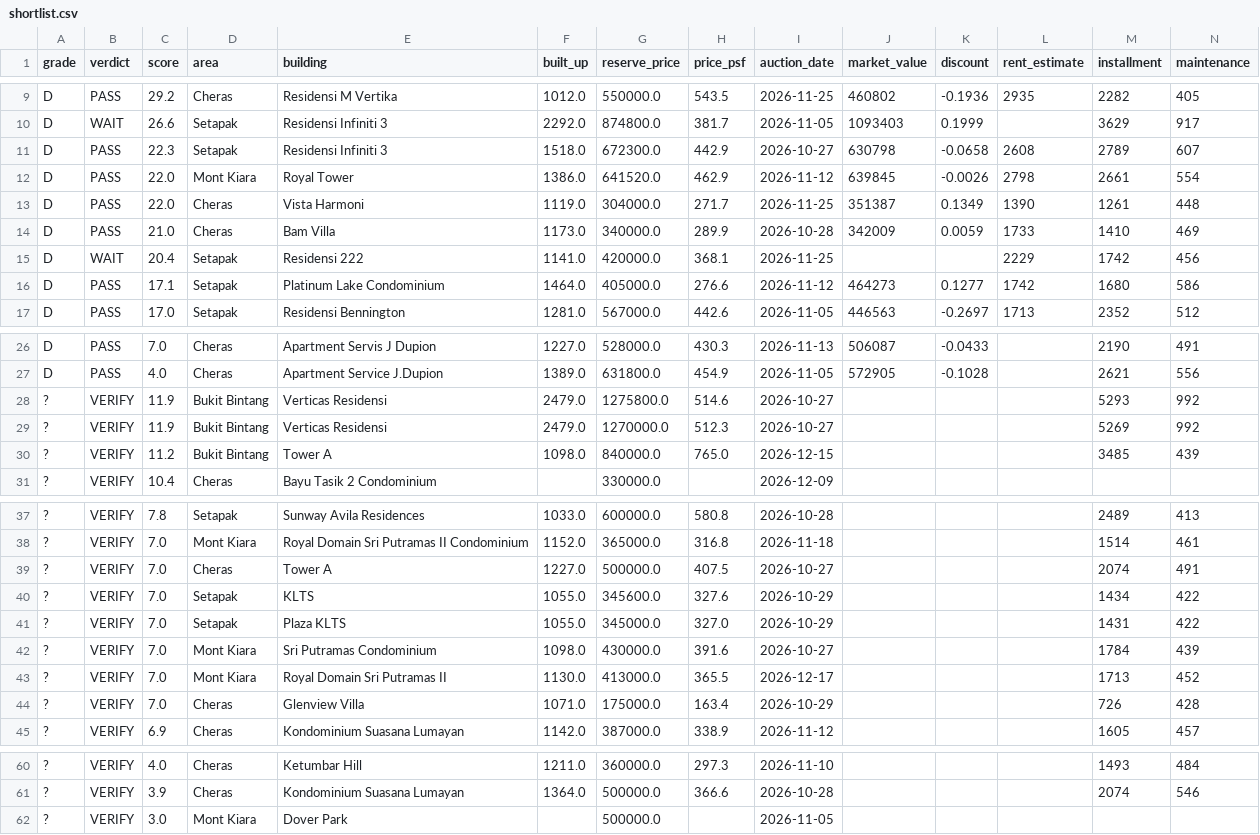
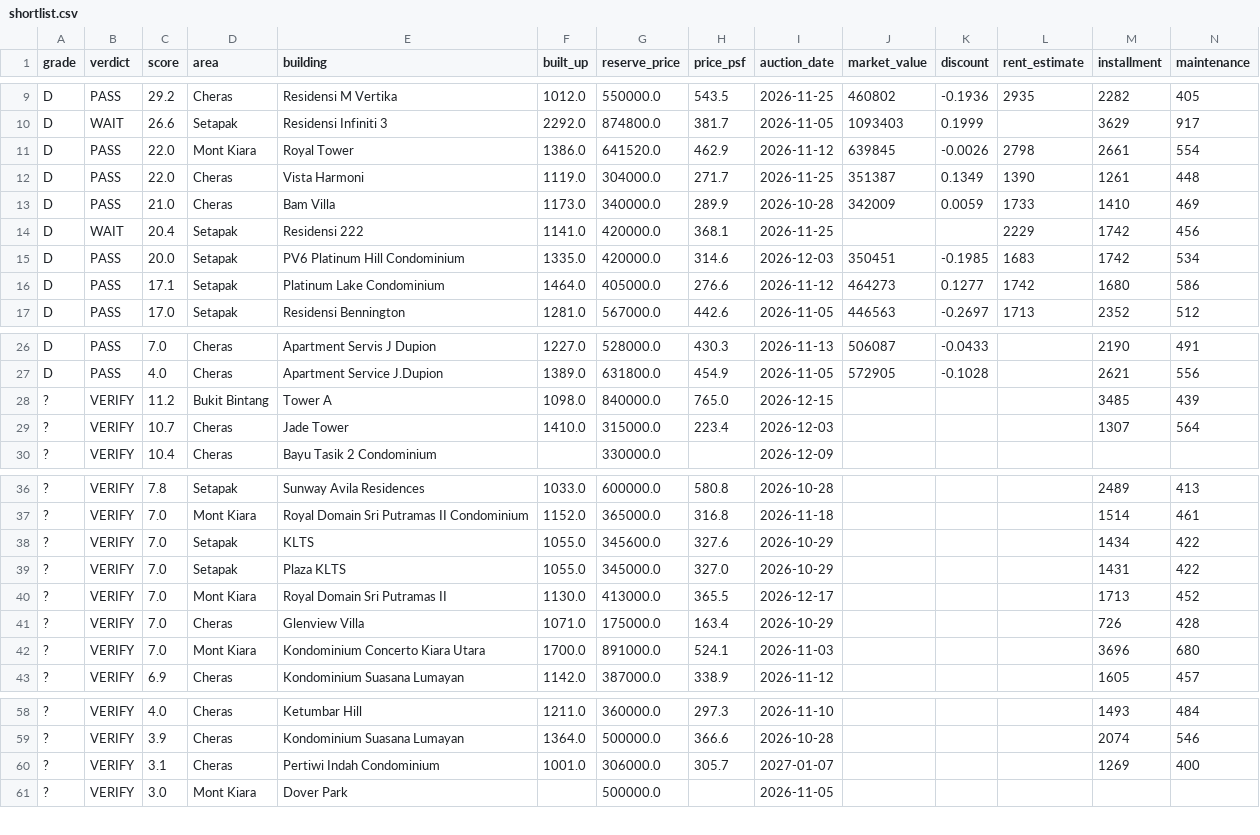
Before and after one commit to yeohzeyong/hi, a CSV file: docs/shortlist.csv, drawn as a sheet; only a part is shown, gaps mark what is left out; removed rows and columns are numbered as before the commit, all else as after; rows hold the shown columns only; the diff covers the shown part only; the diff names each change by its address in the sheet, - before the commit and + after, or states it on an @@ line.

```diff
--- a/docs/shortlist.csv
+++ b/docs/shortlist.csv
-row 11: D | PASS | 22.3 | Setapak | Residensi Infiniti 3 | 1518.0 | 672300.0 | 442.9 | 2026-10-27 | 630798 | -0.0658 | 2608 | 2789 | 607
+row 15: D | PASS | 20.0 | Setapak | PV6 Platinum Hill Condominium | 1335.0 | 420000.0 | 314.6 | 2026-12-03 | 350451 | -0.1985 | 1683 | 1742 | 534
-row 28: ? | VERIFY | 11.9 | Bukit Bintang | Verticas Residensi | 2479.0 | 1275800.0 | 514.6 | 2026-10-27 |  |  |  | 5293 | 992
-row 29: ? | VERIFY | 11.9 | Bukit Bintang | Verticas Residensi | 2479.0 | 1270000.0 | 512.3 | 2026-10-27 |  |  |  | 5269 | 992
+row 29: ? | VERIFY | 10.7 | Cheras | Jade Tower | 1410.0 | 315000.0 | 223.4 | 2026-12-03 |  |  |  | 1307 | 564
-row 39: ? | VERIFY | 7.0 | Cheras | Tower A | 1227.0 | 500000.0 | 407.5 | 2026-10-27 |  |  |  | 2074 | 491
-row 42: ? | VERIFY | 7.0 | Mont Kiara | Sri Putramas Condominium | 1098.0 | 430000.0 | 391.6 | 2026-10-27 |  |  |  | 1784 | 439
+row 42: ? | VERIFY | 7.0 | Mont Kiara | Kondominium Concerto Kiara Utara | 1700.0 | 891000.0 | 524.1 | 2026-11-03 |  |  |  | 3696 | 680
+row 60: ? | VERIFY | 3.1 | Cheras | Pertiwi Indah Condominium | 1001.0 | 306000.0 | 305.7 | 2027-01-07 |  |  |  | 1269 | 400
```
Also changed, not shown: 1 added row and 4 edited cells elsewhere in this file, 4 other files.
